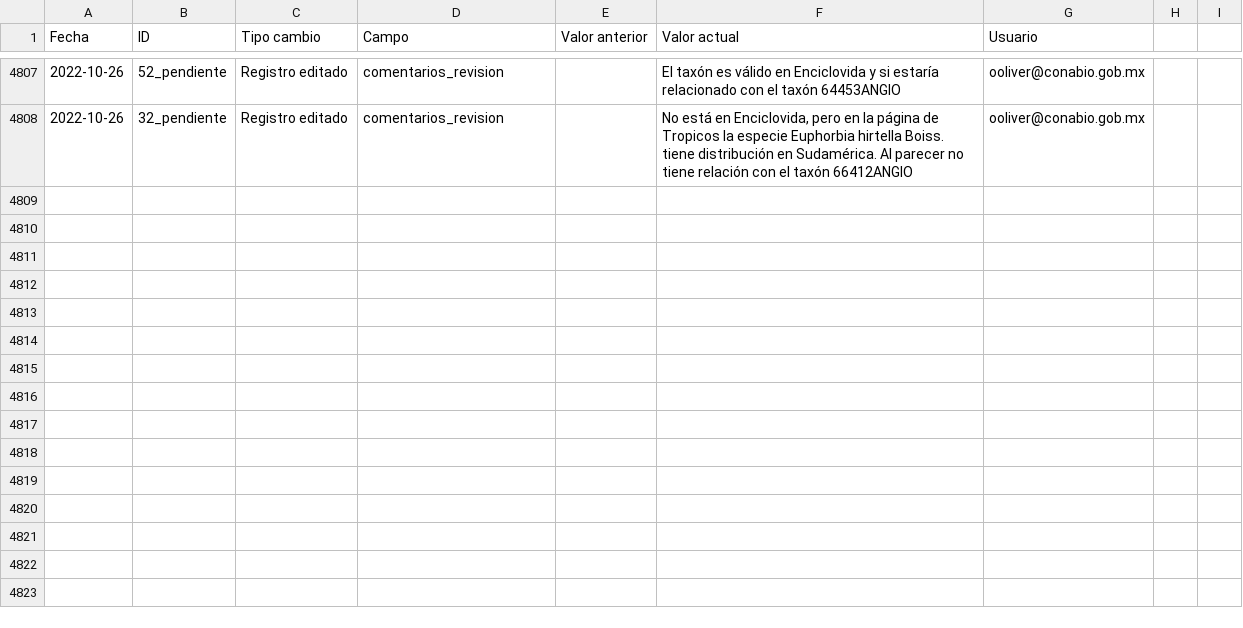
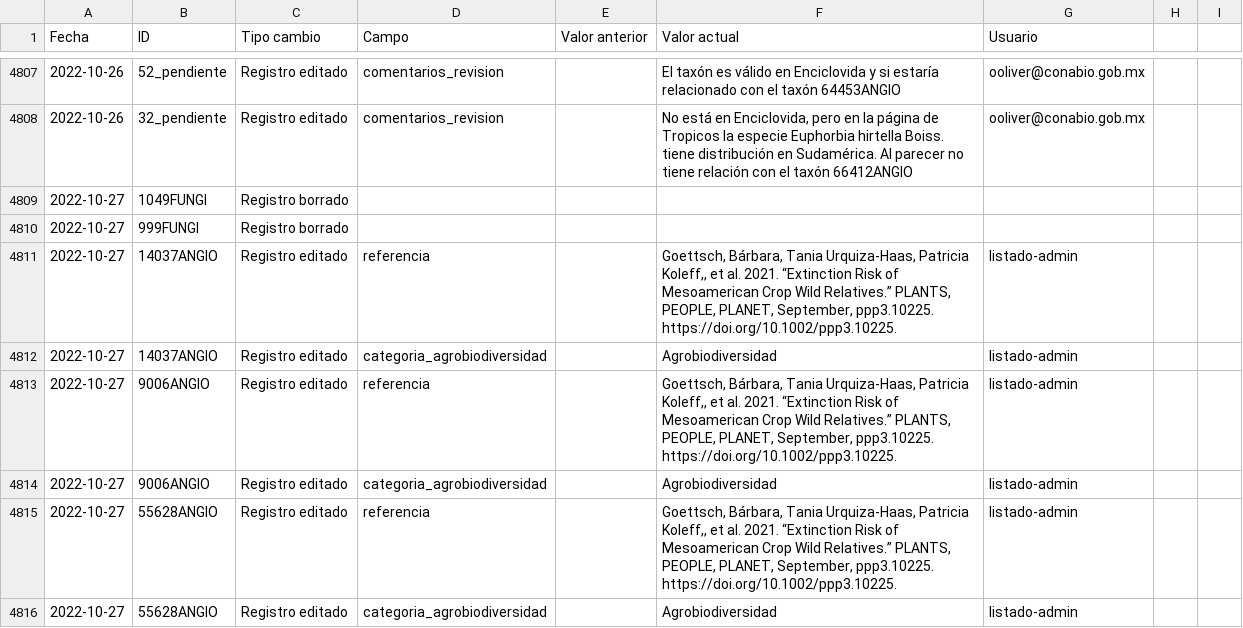
Before and after one commit to CONABIO/catalogo-agrobiodiversidad, a CSV file: changelog.csv, drawn as a sheet; only a part is shown, gaps mark what is left out; the diff names each change by its address in the sheet, - before the commit and + after, or states it on an @@ line.

Commit message:
validacion diaria de registros

```diff
--- a/changelog.csv
+++ b/changelog.csv
+row 4809: 2022-10-27 | 1049FUNGI | Registro borrado
+row 4810: 2022-10-27 | 999FUNGI | Registro borrado
+row 4811: 2022-10-27 | 14037ANGIO | Registro editado | referencia |  | Goettsch, Bárbara, Tania Urquiza-Haas, Patricia Koleff,, et al. 2021. “Extinction Risk of Mesoamerican Crop Wild Relatives.” PLANTS, PEOPLE, PLANET, September, ppp3.10225. https://doi.org/10.1002/ppp3.10225. | listado-admin
+row 4812: 2022-10-27 | 14037ANGIO | Registro editado | categoria_agrobiodiversidad |  | Agrobiodiversidad | listado-admin
+row 4813: 2022-10-27 | 9006ANGIO | Registro editado | referencia |  | Goettsch, Bárbara, Tania Urquiza-Haas, Patricia Koleff,, et al. 2021. “Extinction Risk of Mesoamerican Crop Wild Relatives.” PLANTS, PEOPLE, PLANET, September, ppp3.10225. https://doi.org/10.1002/ppp3.10225. | listado-admin
+row 4814: 2022-10-27 | 9006ANGIO | Registro editado | categoria_agrobiodiversidad |  | Agrobiodiversidad | listado-admin
+row 4815: 2022-10-27 | 55628ANGIO | Registro editado | referencia |  | Goettsch, Bárbara, Tania Urquiza-Haas, Patricia Koleff,, et al. 2021. “Extinction Risk of Mesoamerican Crop Wild Relatives.” PLANTS, PEOPLE, PLANET, September, ppp3.10225. https://doi.org/10.1002/ppp3.10225. | listado-admin
+row 4816: 2022-10-27 | 55628ANGIO | Registro editado | categoria_agrobiodiversidad |  | Agrobiodiversidad | listado-admin
```
Also changed, not shown: 1 other file.
